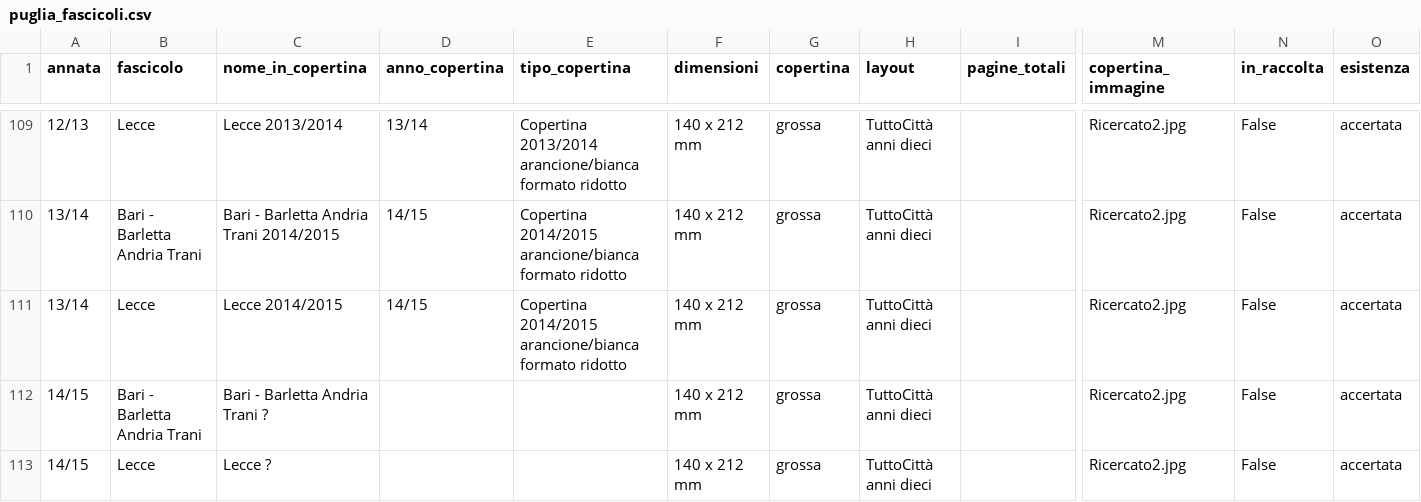
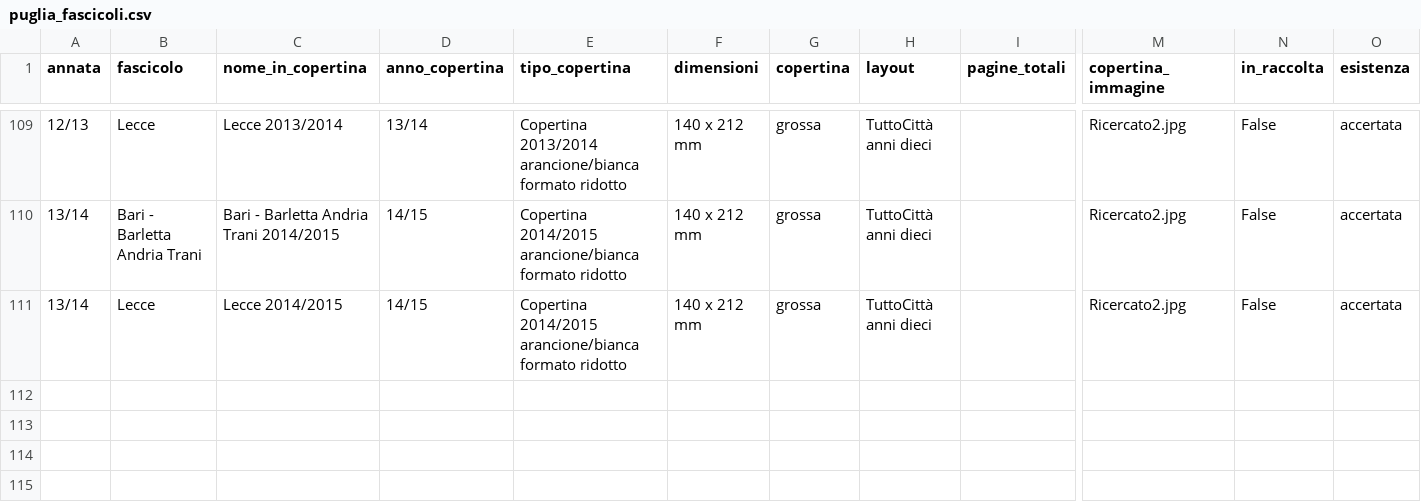
Before and after one commit to RoMu84/TuttoCitta, a CSV file: dati/puglia_fascicoli.csv, drawn as a sheet; only a part is shown, gaps mark what is left out; rows hold the shown columns only; the diff names each change by its address in the sheet, - before the commit and + after, or states it on an @@ line.

```diff
--- a/dati/puglia_fascicoli.csv
+++ b/dati/puglia_fascicoli.csv
-row 112: 14/15 | Bari - Barletta Andria Trani | Bari - Barletta Andria Trani ? |  |  | 140 x 212 mm | grossa | TuttoCittà anni dieci |  | Ricercato2.jpg | False | accertata
-row 113: 14/15 | Lecce | Lecce ? |  |  | 140 x 212 mm | grossa | TuttoCittà anni dieci |  | Ricercato2.jpg | False | accertata
```
Also changed, not shown: dati/aggregati_per_annata.csv, dati/attributi_grafici_per_annata.csv, 19 other files.
